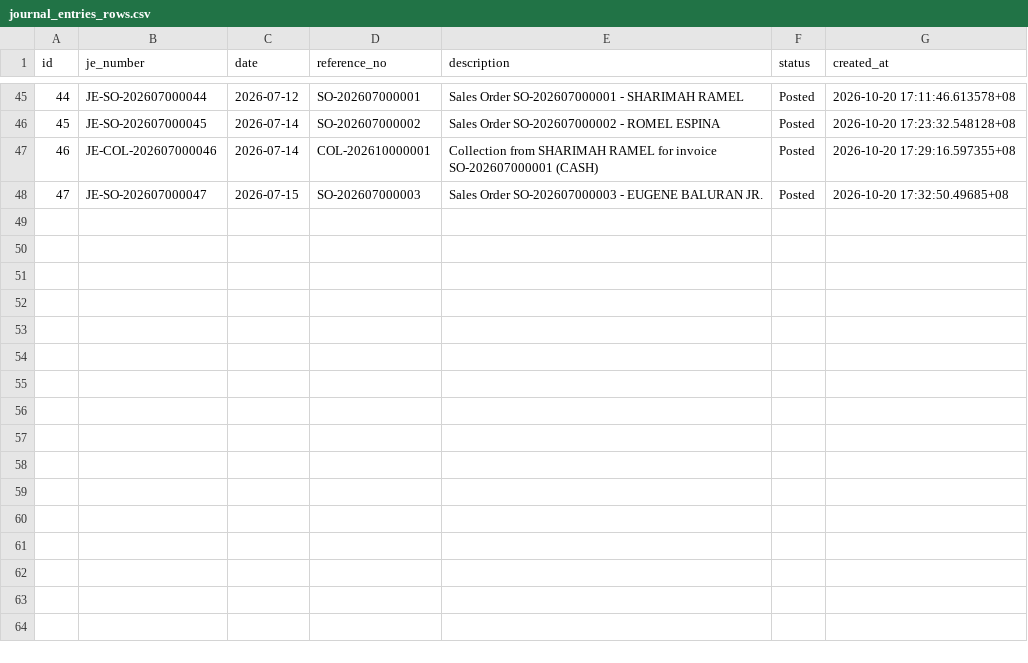
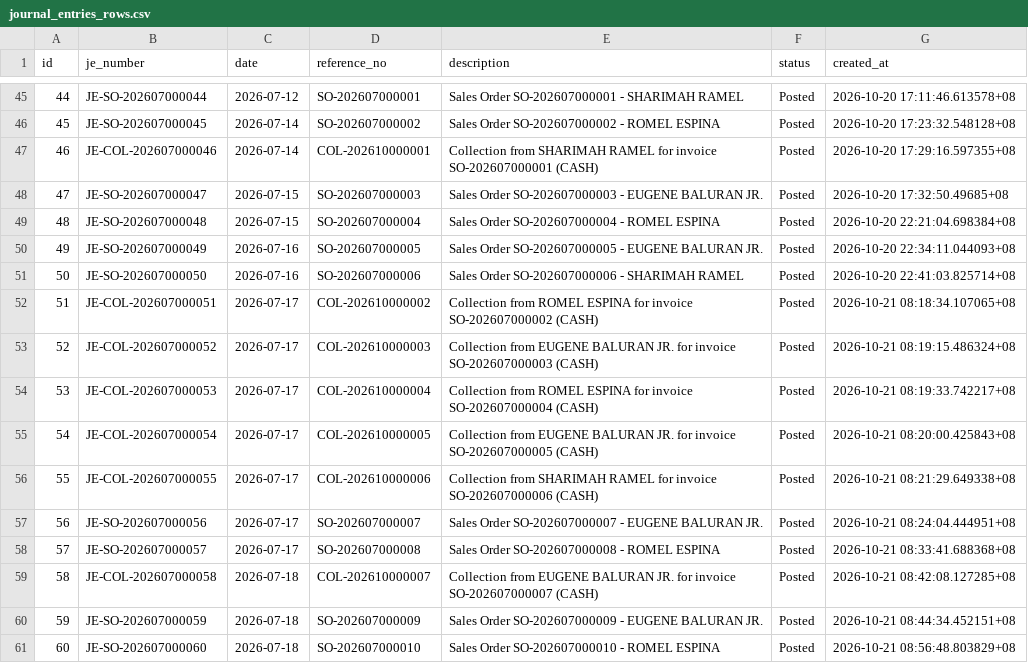
Before and after one commit to chinitoscento/chinitoscento, a CSV file: Exported Tables/From Porject/journal_entries_rows.csv, drawn as a sheet; only a part is shown, gaps mark what is left out.

```diff
--- a/Exported Tables/From Porject/journal_entries_rows.csv
+++ b/Exported Tables/From Porject/journal_entries_rows.csv
@@ -48 +48,14 @@ id,je_number,date,reference_no,description,status,created_at
 47,JE-SO-202607000047,2026-07-15,SO-202607000003,Sales Order SO-202607000003 - EUGENE BALURAN JR.,Posted,2026-10-20 17:32:50.49685+08
+48,JE-SO-202607000048,2026-07-15,SO-202607000004,Sales Order SO-202607000004 - ROMEL ESPINA,Posted,2026-10-20 22:21:04.698384+08
+49,JE-SO-202607000049,2026-07-16,SO-202607000005,Sales Order SO-202607000005 - EUGENE BALURAN JR.,Posted,2026-10-20 22:34:11.044093+08
+50,JE-SO-202607000050,2026-07-16,SO-202607000006,Sales Order SO-202607000006 - SHARIMAH RAMEL,Posted,2026-10-20 22:41:03.825714+08
+51,JE-COL-202607000051,2026-07-17,COL-202610000002,Collection from ROMEL ESPINA for invoice SO-202607000002 (CASH),Posted,2026-10-21 08:18:34.107065+08
+52,JE-COL-202607000052,2026-07-17,COL-202610000003,Collection from EUGENE BALURAN JR. for invoice SO-202607000003 (CASH),Posted,2026-10-21 08:19:15.486324+08
+53,JE-COL-202607000053,2026-07-17,COL-202610000004,Collection from ROMEL ESPINA for invoice SO-202607000004 (CASH),Posted,2026-10-21 08:19:33.742217+08
+54,JE-COL-202607000054,2026-07-17,COL-202610000005,Collection from EUGENE BALURAN JR. for invoice SO-202607000005 (CASH),Posted,2026-10-21 08:20:00.425843+08
+55,JE-COL-202607000055,2026-07-17,COL-202610000006,Collection from SHARIMAH RAMEL for invoice SO-202607000006 (CASH),Posted,2026-10-21 08:21:29.649338+08
+56,JE-SO-202607000056,2026-07-17,SO-202607000007,Sales Order SO-202607000007 - EUGENE BALURAN JR.,Posted,2026-10-21 08:24:04.444951+08
+57,JE-SO-202607000057,2026-07-17,SO-202607000008,Sales Order SO-202607000008 - ROMEL ESPINA,Posted,2026-10-21 08:33:41.688368+08
+58,JE-COL-202607000058,2026-07-18,COL-202610000007,Collection from EUGENE BALURAN JR. for invoice SO-202607000007 (CASH),Posted,2026-10-21 08:42:08.127285+08
+59,JE-SO-202607000059,2026-07-18,SO-202607000009,Sales Order SO-202607000009 - EUGENE BALURAN JR.,Posted,2026-10-21 08:44:34.452151+08
+60,JE-SO-202607000060,2026-07-18,SO-202607000010,Sales Order SO-202607000010 - ROMEL ESPINA,Posted,2026-10-21 08:56:48.803829+08
```
Also changed, not shown: Exported Tables/From Porject/collections_rows.csv, Exported Tables/From Porject/finished_goods_ledger_rows.csv, 6 other files.
